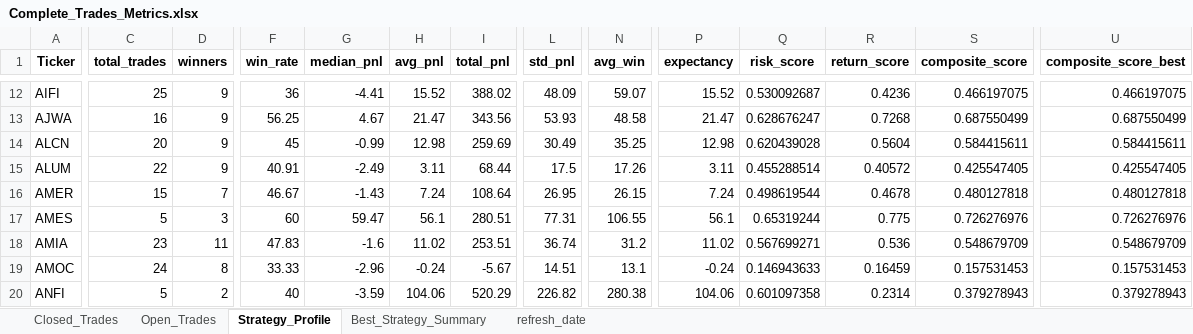
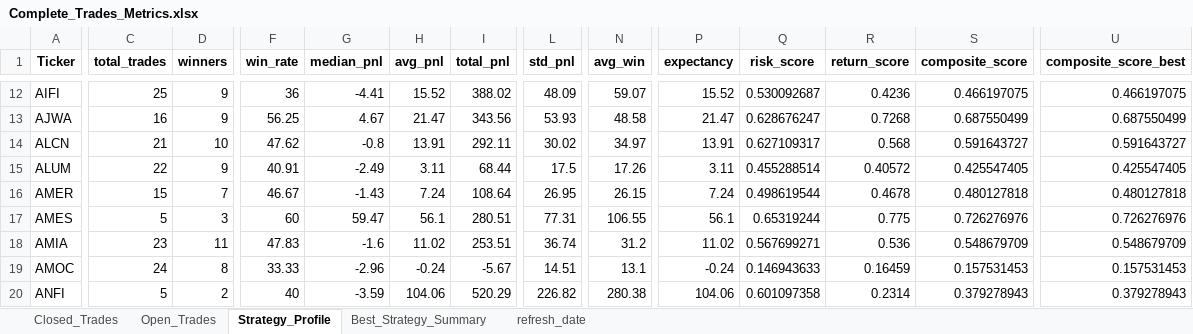
Before and after one commit to vancedmazen-art/stock_dashboard, an Excel workbook: Complete_Trades_Metrics.xlsx, sheet Strategy_Profile, drawn as a sheet; only a part is shown, gaps mark what is left out; values as stored, in another font and other column widths than the file's, no borders; the diff names each change by its address in the sheet, - before the commit and + after, or states it on an @@ line.

```diff
--- a/Complete_Trades_Metrics.xlsx (sheet Strategy_Profile)
+++ b/Complete_Trades_Metrics.xlsx (sheet Strategy_Profile)
-C14 (total_trades): 20
+C14 (total_trades): 21
-D14 (winners): 9
+D14 (winners): 10
-F14 (win_rate): 45
+F14 (win_rate): 47.62
-G14 (median_pnl): -0.99
+G14 (median_pnl): -0.8
-H14 (avg_pnl): 12.98
+H14 (avg_pnl): 13.91
-I14 (total_pnl): 259.69
+I14 (total_pnl): 292.11
-L14 (std_pnl): 30.49
+L14 (std_pnl): 30.02
-N14 (avg_win): 35.25
+N14 (avg_win): 34.97
-P14 (expectancy): 12.98
+P14 (expectancy): 13.91
-Q14 (risk_score): 0.620439028
+Q14 (risk_score): 0.627109317
-R14 (return_score): 0.5604
+R14 (return_score): 0.568
-S14 (composite_score): 0.584415611
+S14 (composite_score): 0.591643727
-U14 (composite_score_best): 0.584415611
+U14 (composite_score_best): 0.591643727
```
Also changed, not shown: sheet Open_Trades, sheet Closed_Trades, sheet Best_Strategy_Summary, sheet refresh_date.
